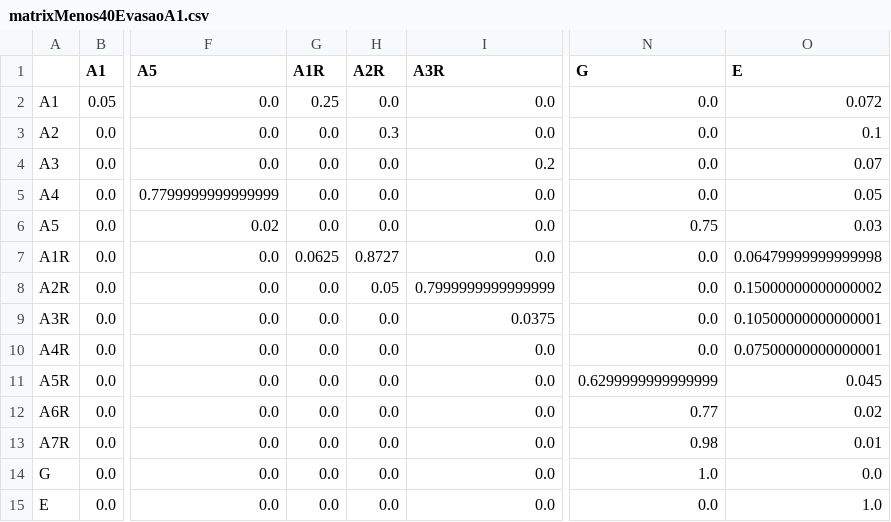
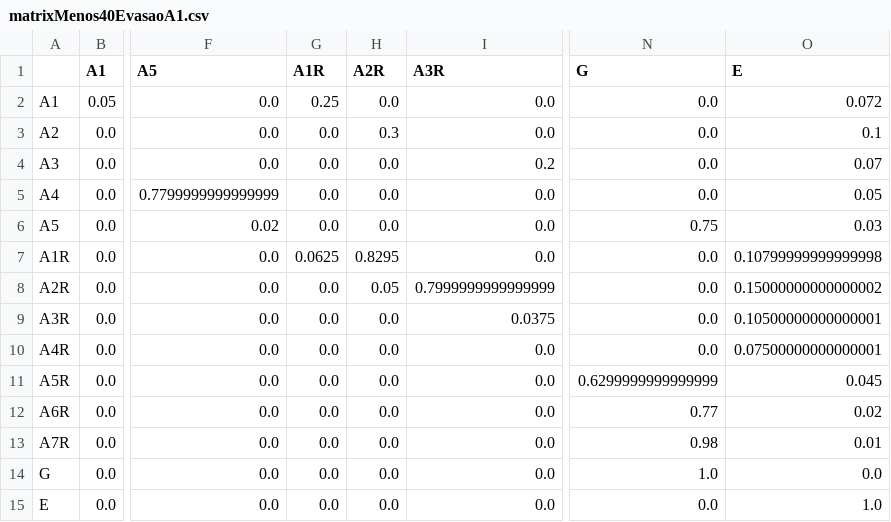
Before and after one commit to JulianaFerreira/educacao, a CSV file: matrix/matrixMenos40EvasaoA1.csv, drawn as a sheet; only a part is shown, gaps mark what is left out; the diff names each change by its address in the sheet, - before the commit and + after, or states it on an @@ line.

```diff
--- a/matrix/matrixMenos40EvasaoA1.csv
+++ b/matrix/matrixMenos40EvasaoA1.csv
-H7 (A2R): 0.8727
+H7 (A2R): 0.8295
-O7 (E): 0.06479999999999998
+O7 (E): 0.10799999999999998
```
Also changed, not shown: matrix/matrixMenos20EvasaoA1.csv, 15 other files.
